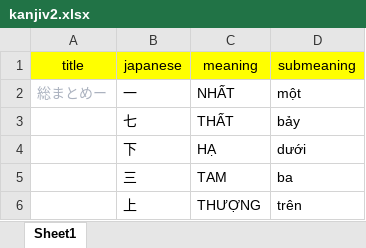
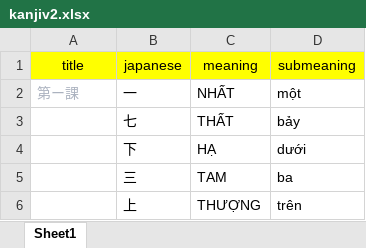
Before and after one commit to khaiquangtran/NihongoBenkyou, an Excel workbook: Review_Kanji_V2/Lesson1/kanjiv2.xlsx, sheet Sheet1, drawn as a sheet; only a part is shown; values as stored, in another font and other column widths than the file's, no borders; conditional formats not drawn; the diff names each change by its address in the sheet, - before the commit and + after, or states it on an @@ line.

```diff
--- a/Review_Kanji_V2/Lesson1/kanjiv2.xlsx (sheet Sheet1)
+++ b/Review_Kanji_V2/Lesson1/kanjiv2.xlsx (sheet Sheet1)
-A2 (title): 総まとめー
+A2 (title): 第ー課
```
Also changed, not shown: Review_Kanji_V2/Lesson2/kanjiv2.xlsx, 4 other files.
